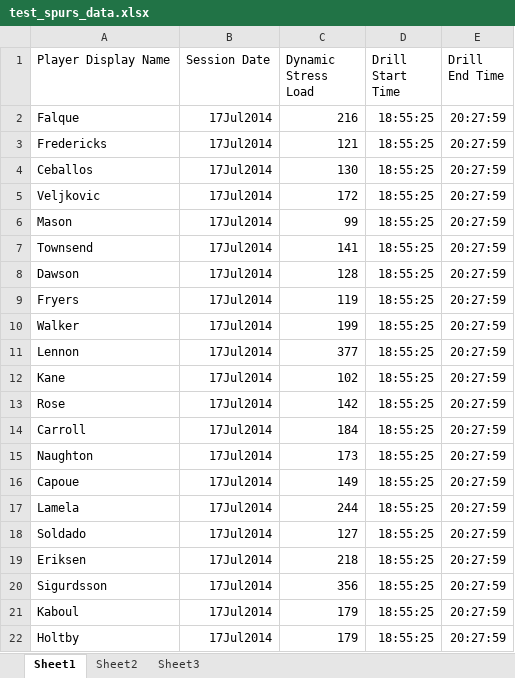
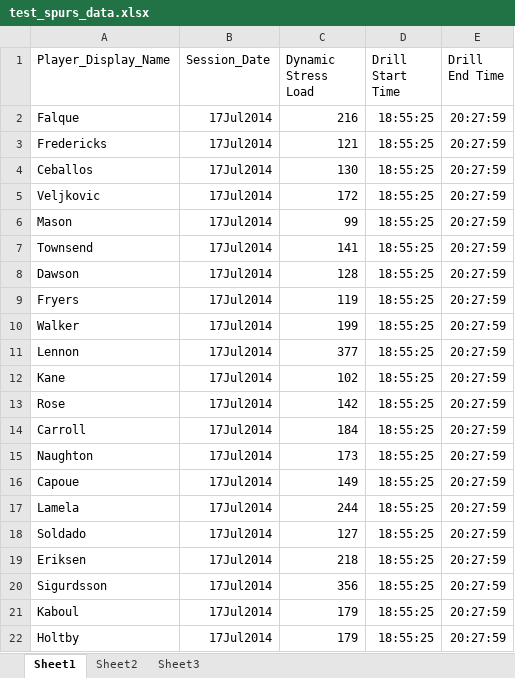
Before and after one commit to jacka92/MEAN, an Excel workbook: spurs/test_spurs_data.xlsx, sheet Sheet1, drawn as a sheet; values as stored, in another font and other column widths than the file's, no borders; the diff names each change by its address in the sheet, - before the commit and + after, or states it on an @@ line.

Commit message:
MongoDB data now being rendered to dashboard.

```diff
--- a/spurs/test_spurs_data.xlsx (sheet Sheet1)
+++ b/spurs/test_spurs_data.xlsx (sheet Sheet1)
-A1: Player Display Name
+A1: Player_Display_Name
-B1: Session Date
+B1: Session_Date
```
Also changed, not shown: 9 other files.
